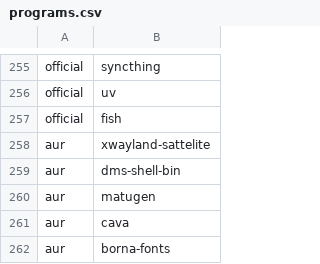
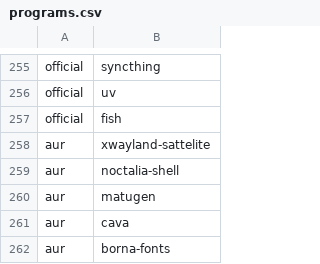
Before and after one commit to daaf89/archstrap, a CSV file: packages/programs.csv, drawn as a sheet; only a part is shown, gaps mark what is left out.

Commit message:
replace dankmaterialshell with Noctalia

```diff
--- a/packages/programs.csv
+++ b/packages/programs.csv
@@ -258,3 +258,3 @@ official,fish
 aur,xwayland-sattelite
-aur,dms-shell-bin
+aur,noctalia-shell
 aur,matugen
```
